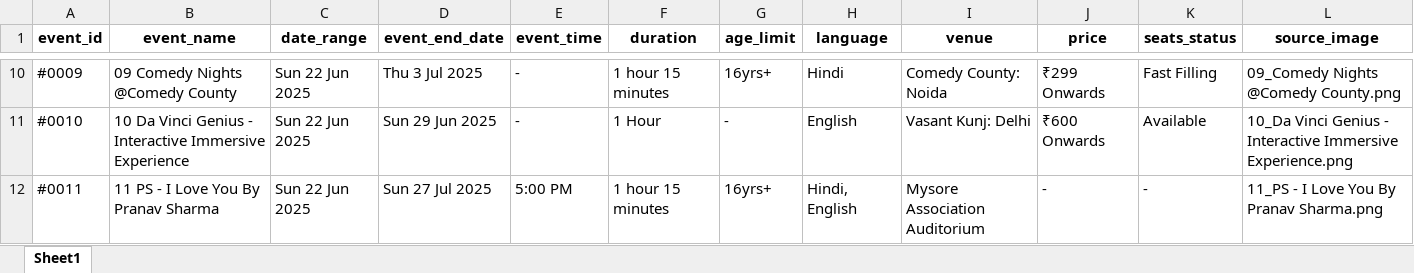
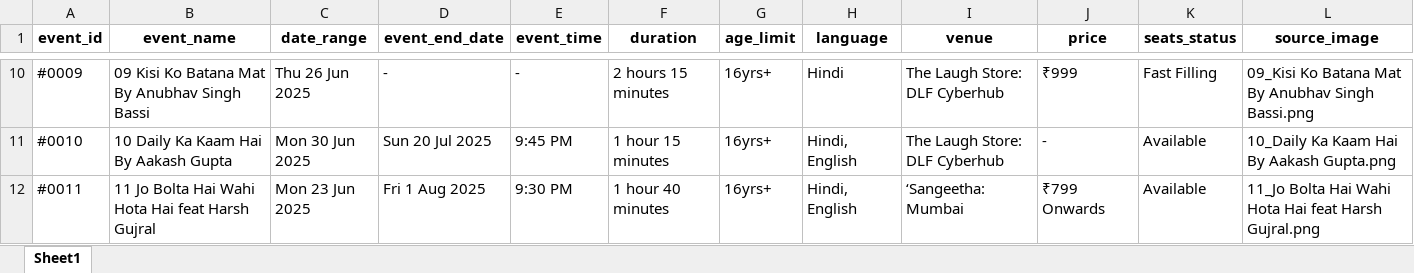
Before and after one commit to krishgoyal0/BMS_scrapper_ncr, an Excel workbook: events.xlsx, sheet Sheet1, drawn as a sheet; only a part is shown, gaps mark what is left out; values as stored, in another font and other column widths than the file's, no borders; the diff covers the shown part only; the diff names each change by its address in the sheet, - before the commit and + after, or states it on an @@ line.

```diff
--- a/events.xlsx (sheet Sheet1)
+++ b/events.xlsx (sheet Sheet1)
-B10 (event_name): 09 Comedy Nights @Comedy County
+B10 (event_name): 09 Kisi Ko Batana Mat By Anubhav Singh Bassi
-C10 (date_range): Sun 22 Jun 2025
+C10 (date_range): Thu 26 Jun 2025
-D10 (event_end_date): Thu 3 Jul 2025
+D10 (event_end_date): -
-F10 (duration): 1 hour 15 minutes
+F10 (duration): 2 hours 15 minutes
-I10 (venue): Comedy County: Noida
+I10 (venue): The Laugh Store: DLF Cyberhub
-J10 (price): ₹299 Onwards
+J10 (price): ₹999
-L10 (source_image): 09_Comedy Nights @Comedy County.png
+L10 (source_image): 09_Kisi Ko Batana Mat By Anubhav Singh Bassi.png
-B11 (event_name): 10 Da Vinci Genius - Interactive Immersive Experience
+B11 (event_name): 10 Daily Ka Kaam Hai By Aakash Gupta
-C11 (date_range): Sun 22 Jun 2025
+C11 (date_range): Mon 30 Jun 2025
-D11 (event_end_date): Sun 29 Jun 2025
+D11 (event_end_date): Sun 20 Jul 2025
-E11 (event_time): -
+E11 (event_time): 9:45 PM
-F11 (duration): 1 Hour
+F11 (duration): 1 hour 15 minutes
-G11 (age_limit): -
+G11 (age_limit): 16yrs+
-H11 (language): English
+H11 (language): Hindi, English
-I11 (venue): Vasant Kunj: Delhi
+I11 (venue): The Laugh Store: DLF Cyberhub
-J11 (price): ₹600 Onwards
+J11 (price): -
-L11 (source_image): 10_Da Vinci Genius - Interactive Immersive Experience.png
+L11 (source_image): 10_Daily Ka Kaam Hai By Aakash Gupta.png
-B12 (event_name): 11 PS - I Love You By Pranav Sharma
+B12 (event_name): 11 Jo Bolta Hai Wahi Hota Hai feat Harsh Gujral
-C12 (date_range): Sun 22 Jun 2025
+C12 (date_range): Mon 23 Jun 2025
-D12 (event_end_date): Sun 27 Jul 2025
+D12 (event_end_date): Fri 1 Aug 2025
-E12 (event_time): 5:00 PM
+E12 (event_time): 9:30 PM
-F12 (duration): 1 hour 15 minutes
+F12 (duration): 1 hour 40 minutes
-I12 (venue): Mysore Association Auditorium
+I12 (venue): ‘Sangeetha: Mumbai
-J12 (price): -
+J12 (price): ₹799 Onwards
-K12 (seats_status): -
+K12 (seats_status): Available
-L12 (source_image): 11_PS - I Love You By Pranav Sharma.png
+L12 (source_image): 11_Jo Bolta Hai Wahi Hota Hai feat Harsh Gujral.png
```
Also changed, not shown: 151 edited cells elsewhere in this sheet, 22 other files.
